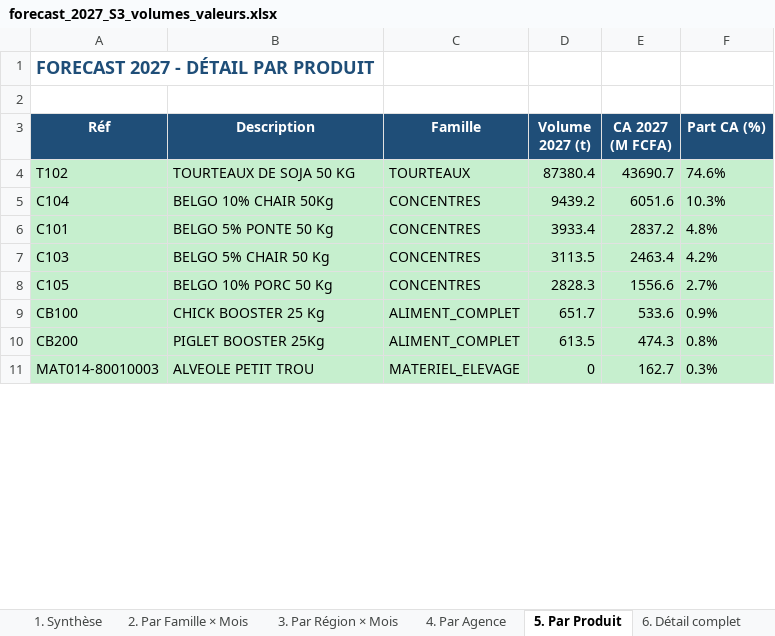
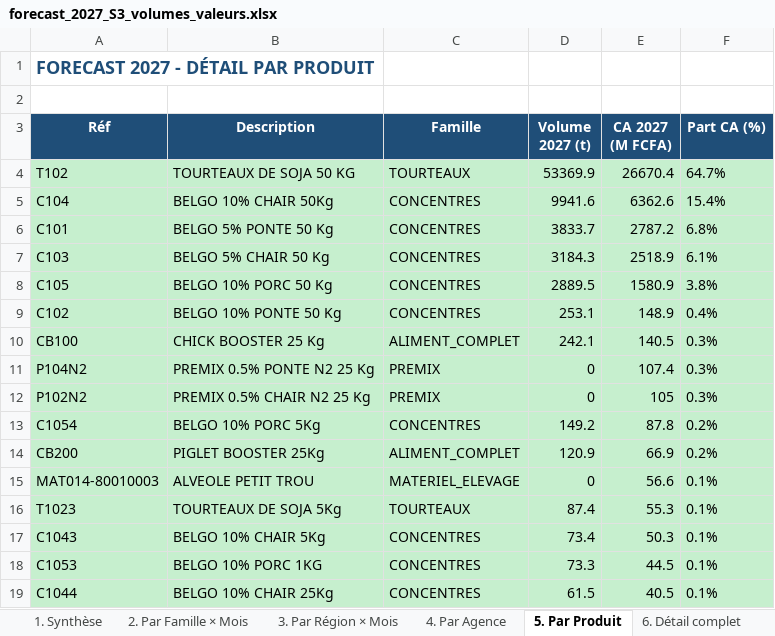
Before and after one commit to frwil/njs-sales-analysis, an Excel workbook: download/forecast_2027_S3_volumes_valeurs.xlsx, sheet 5. Par Produit, drawn as a sheet; only a part is shown; values as stored, in another font and other column widths than the file's, no borders; addresses are those after the commit; the diff covers the shown part only; the diff names each change by its address in the sheet, - before the commit and + after, or states it on an @@ line.

```diff
--- a/download/forecast_2027_S3_volumes_valeurs.xlsx (sheet 5. Par Produit)
+++ b/download/forecast_2027_S3_volumes_valeurs.xlsx (sheet 5. Par Produit)
-D4 (Volume 2027 (t)): 87380.4
+D4 (Volume 2027 (t)): 53369.9
-E4 (CA 2027 (M FCFA)): 43690.7
+E4 (CA 2027 (M FCFA)): 26670.4
-F4 (Part CA (%)): 74.6%
+F4 (Part CA (%)): 64.7%
-D5 (Volume 2027 (t)): 9439.2
+D5 (Volume 2027 (t)): 9941.6
-E5 (CA 2027 (M FCFA)): 6051.6
+E5 (CA 2027 (M FCFA)): 6362.6
-F5 (Part CA (%)): 10.3%
+F5 (Part CA (%)): 15.4%
-D6 (Volume 2027 (t)): 3933.4
+D6 (Volume 2027 (t)): 3833.7
-E6 (CA 2027 (M FCFA)): 2837.2
+E6 (CA 2027 (M FCFA)): 2787.2
-F6 (Part CA (%)): 4.8%
+F6 (Part CA (%)): 6.8%
-D7 (Volume 2027 (t)): 3113.5
+D7 (Volume 2027 (t)): 3184.3
-E7 (CA 2027 (M FCFA)): 2463.4
+E7 (CA 2027 (M FCFA)): 2518.9
-F7 (Part CA (%)): 4.2%
+F7 (Part CA (%)): 6.1%
-D8 (Volume 2027 (t)): 2828.3
+D8 (Volume 2027 (t)): 2889.5
-E8 (CA 2027 (M FCFA)): 1556.6
+E8 (CA 2027 (M FCFA)): 1580.9
-F8 (Part CA (%)): 2.7%
+F8 (Part CA (%)): 3.8%
+row 9: C102 | BELGO 10% PONTE 50 Kg | CONCENTRES | 253.1 | 148.9 | 0.4%
-D10 (Volume 2027 (t)): 651.7
+D10 (Volume 2027 (t)): 242.1
-E10 (CA 2027 (M FCFA)): 533.6
+E10 (CA 2027 (M FCFA)): 140.5
-F10 (Part CA (%)): 0.9%
+F10 (Part CA (%)): 0.3%
+row 11: P104N2 | PREMIX 0.5% PONTE N2 25 Kg | PREMIX | 0 | 107.4 | 0.3%
+row 12: P102N2 | PREMIX 0.5% CHAIR N2 25 Kg | PREMIX | 0 | 105 | 0.3%
+row 13: C1054 | BELGO 10% PORC 5Kg | CONCENTRES | 149.2 | 87.8 | 0.2%
-D14 (Volume 2027 (t)): 613.5
+D14 (Volume 2027 (t)): 120.9
-E14 (CA 2027 (M FCFA)): 474.3
+E14 (CA 2027 (M FCFA)): 66.9
-F14 (Part CA (%)): 0.8%
+F14 (Part CA (%)): 0.2%
-E15 (CA 2027 (M FCFA)): 162.7
+E15 (CA 2027 (M FCFA)): 56.6
-F15 (Part CA (%)): 0.3%
+F15 (Part CA (%)): 0.1%
+row 16: T1023 | TOURTEAUX DE SOJA 5Kg | TOURTEAUX | 87.4 | 55.3 | 0.1%
+row 17: C1043 | BELGO 10% CHAIR 5Kg | CONCENTRES | 73.4 | 50.3 | 0.1%
+row 18: C1053 | BELGO 10% PORC 1KG | CONCENTRES | 73.3 | 44.5 | 0.1%
+row 19: C1044 | BELGO 10% CHAIR 25Kg | CONCENTRES | 61.5 | 40.5 | 0.1%
```
Also changed, not shown: 86 added rows, 29 removed rows, 55 edited cells and cell formats elsewhere in this sheet, sheet 6. Détail complet, sheet 2. Par Famille × Mois, sheet 4. Par Agence, sheet 3. Par Région × Mois, sheet 1. Synthèse, sheet 7. Hypothèses, other sheet tabs, 10 other files.
